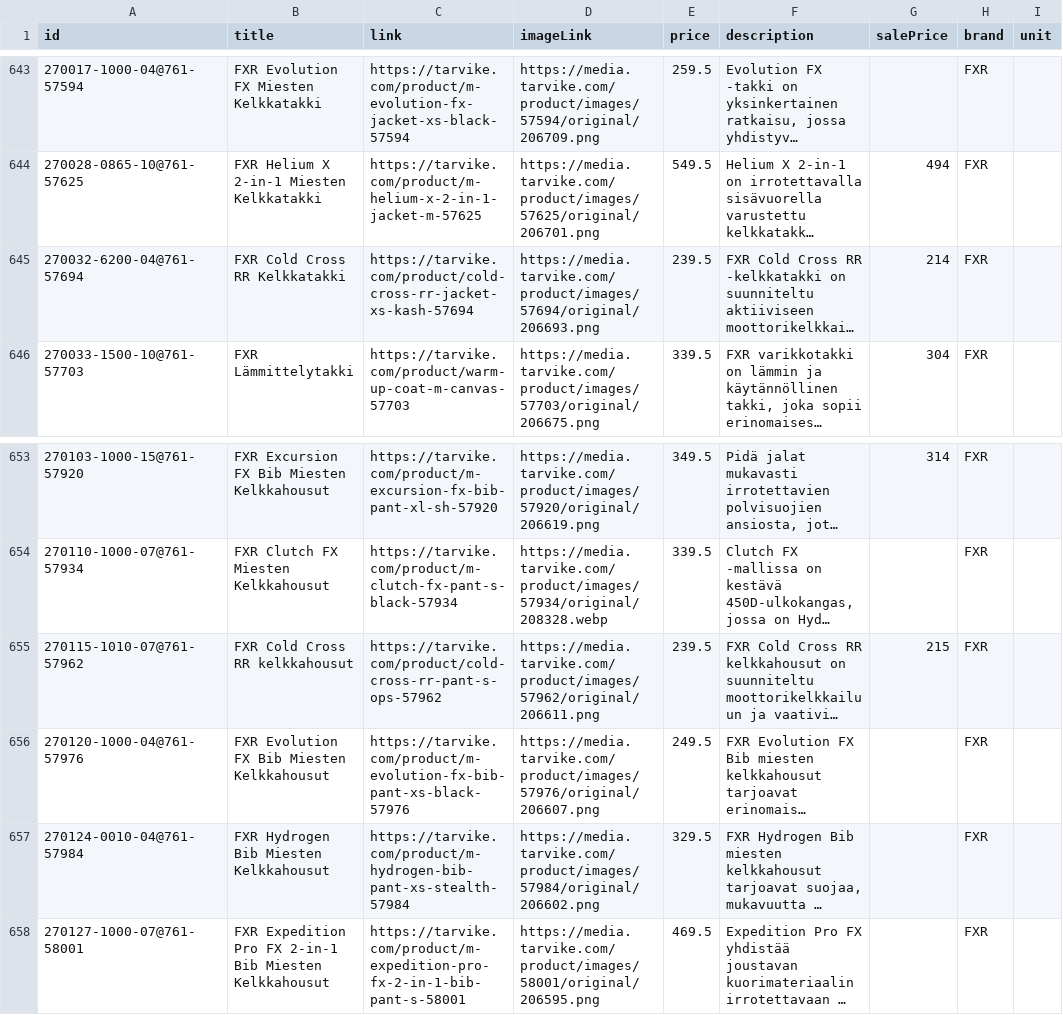
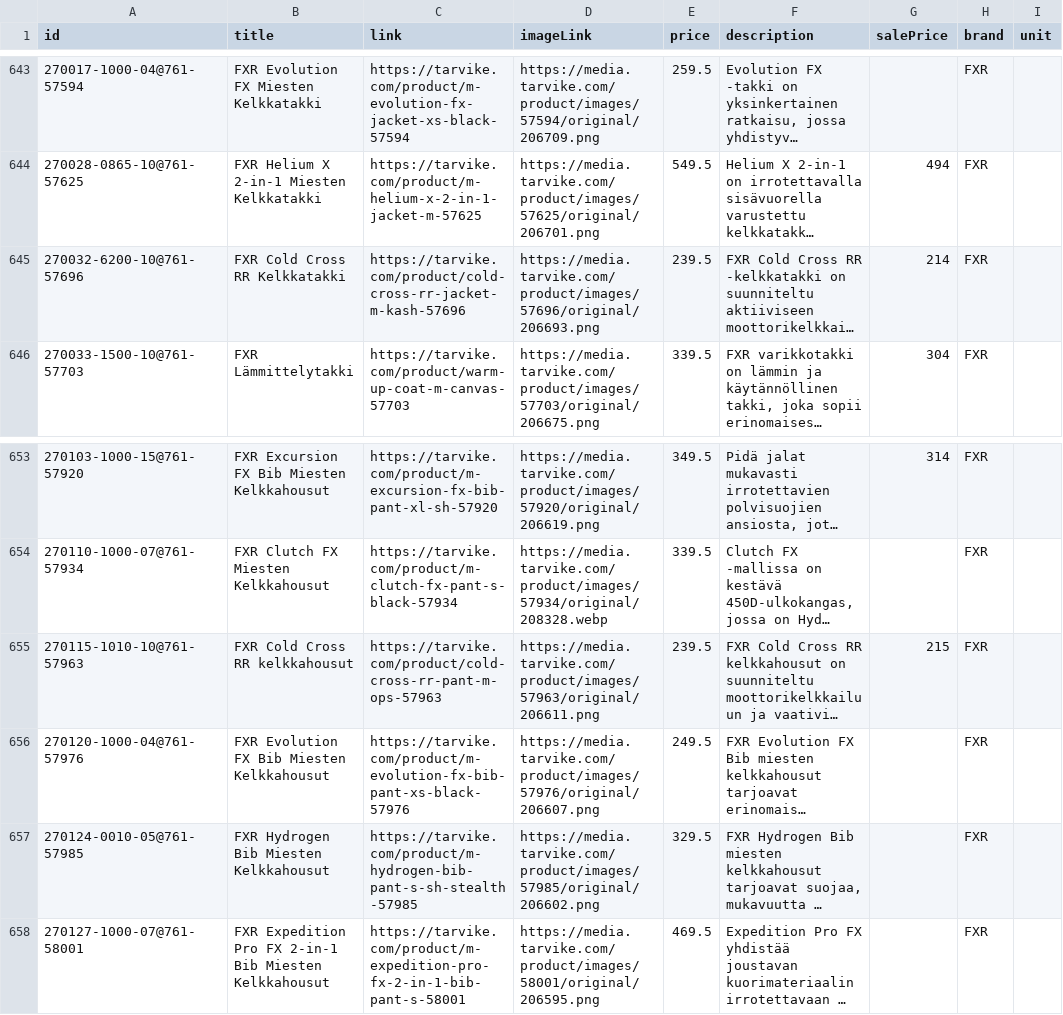
Before and after one commit to TarvikeTT/almadynamo, a CSV file: tarvike_kelkat_ja_lumilingot_feed.csv, drawn as a sheet; only a part is shown, gaps mark what is left out; long unchanged cells end in …; the diff names each change by its address in the sheet, - before the commit and + after, or states it on an @@ line.

```diff
--- a/tarvike_kelkat_ja_lumilingot_feed.csv
+++ b/tarvike_kelkat_ja_lumilingot_feed.csv
-A645 (id): 270032-6200-04@761-57694
+A645 (id): 270032-6200-10@761-57696
-C645 (link): https://tarvike.com/product/cold-cross-rr-jacket-xs-kash-57694
+C645 (link): https://tarvike.com/product/cold-cross-rr-jacket-m-kash-57696
-D645 (imageLink): https://media.tarvike.com/product/images/57694/original/206693.png
+D645 (imageLink): https://media.tarvike.com/product/images/57696/original/206693.png
-A655 (id): 270115-1010-07@761-57962
+A655 (id): 270115-1010-10@761-57963
-C655 (link): https://tarvike.com/product/cold-cross-rr-pant-s-ops-57962
+C655 (link): https://tarvike.com/product/cold-cross-rr-pant-m-ops-57963
-D655 (imageLink): https://media.tarvike.com/product/images/57962/original/206611.png
+D655 (imageLink): https://media.tarvike.com/product/images/57963/original/206611.png
-A657 (id): 270124-0010-04@761-57984
+A657 (id): 270124-0010-05@761-57985
-C657 (link): https://tarvike.com/product/m-hydrogen-bib-pant-xs-stealth-57984
+C657 (link): https://tarvike.com/product/m-hydrogen-bib-pant-s-sh-stealth-57985
-D657 (imageLink): https://media.tarvike.com/product/images/57984/original/206602.png
+D657 (imageLink): https://media.tarvike.com/product/images/57985/original/206602.png
```
Also changed, not shown: tarvike_metsa_piha_ja_puutarha_feed.csv, tarvike_monkijat_feed.csv, 2 other files.
